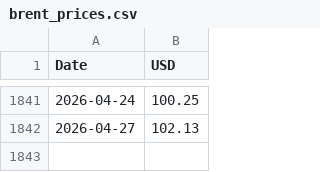
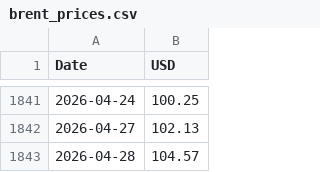
Before and after one commit to Poloigithub/preciobrent, a CSV file: brent_prices.csv, drawn as a sheet; only a part is shown, gaps mark what is left out; the diff names each change by its address in the sheet, - before the commit and + after, or states it on an @@ line.

```diff
--- a/brent_prices.csv
+++ b/brent_prices.csv
+row 1843: 2026-04-28 | 104.57
```
Also changed, not shown: 1 other file.
